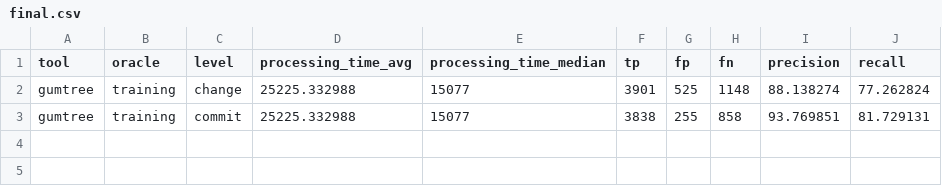
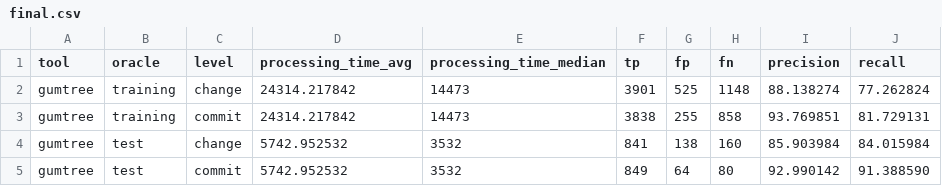
Before and after one commit to flozender/code-tracker, a CSV file: experiments/tracking-accuracy/block/gumtree/final.csv, drawn as a sheet.

```diff
--- a/experiments/tracking-accuracy/block/gumtree/final.csv
+++ b/experiments/tracking-accuracy/block/gumtree/final.csv
@@ -1,3 +1,5 @@
 tool,oracle,level,processing_time_avg,processing_time_median,tp,fp,fn,precision,recall
-gumtree,training,change,25225.332988,15077,3901,525,1148,88.138274,77.262824
-gumtree,training,commit,25225.332988,15077,3838,255,858,93.769851,81.729131
+gumtree,training,change,24314.217842,14473,3901,525,1148,88.138274,77.262824
+gumtree,training,commit,24314.217842,14473,3838,255,858,93.769851,81.729131
+gumtree,test,change,5742.952532,3532,841,138,160,85.903984,84.015984
+gumtree,test,commit,5742.952532,3532,849,64,80,92.990142,91.388590
```
Also changed, not shown: experiments/tracking-accuracy/block/gumtree/summary-gumtree-training.csv, 3 other files.
